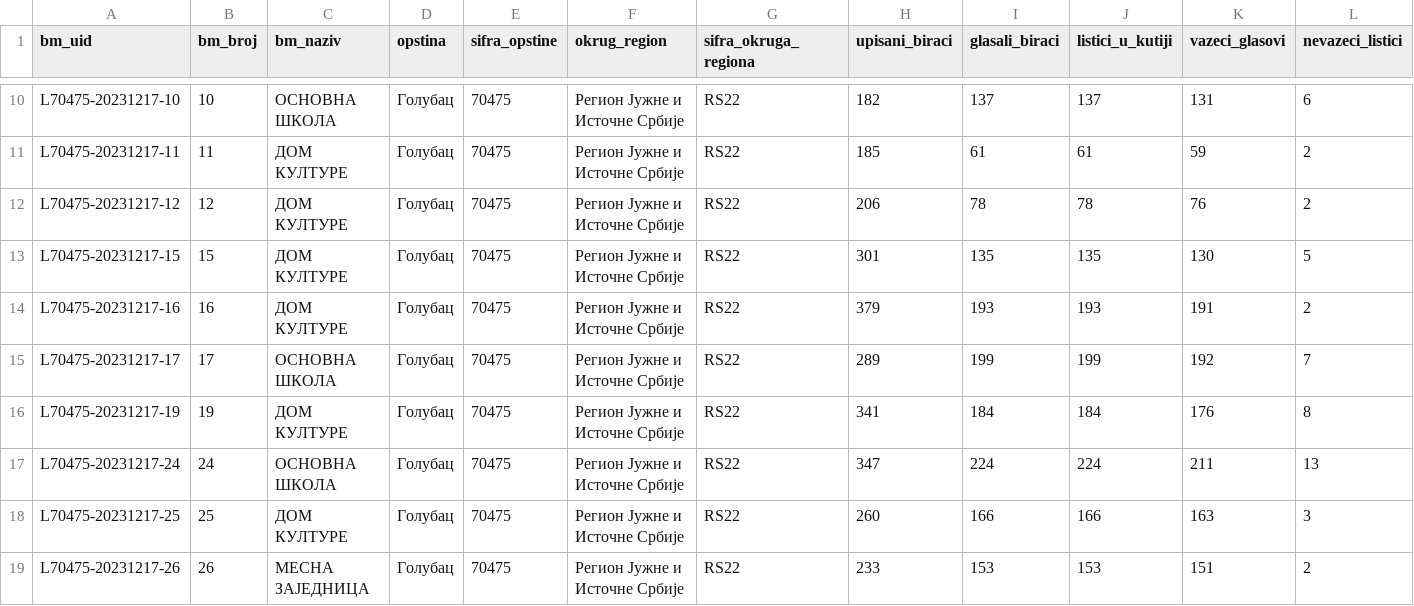
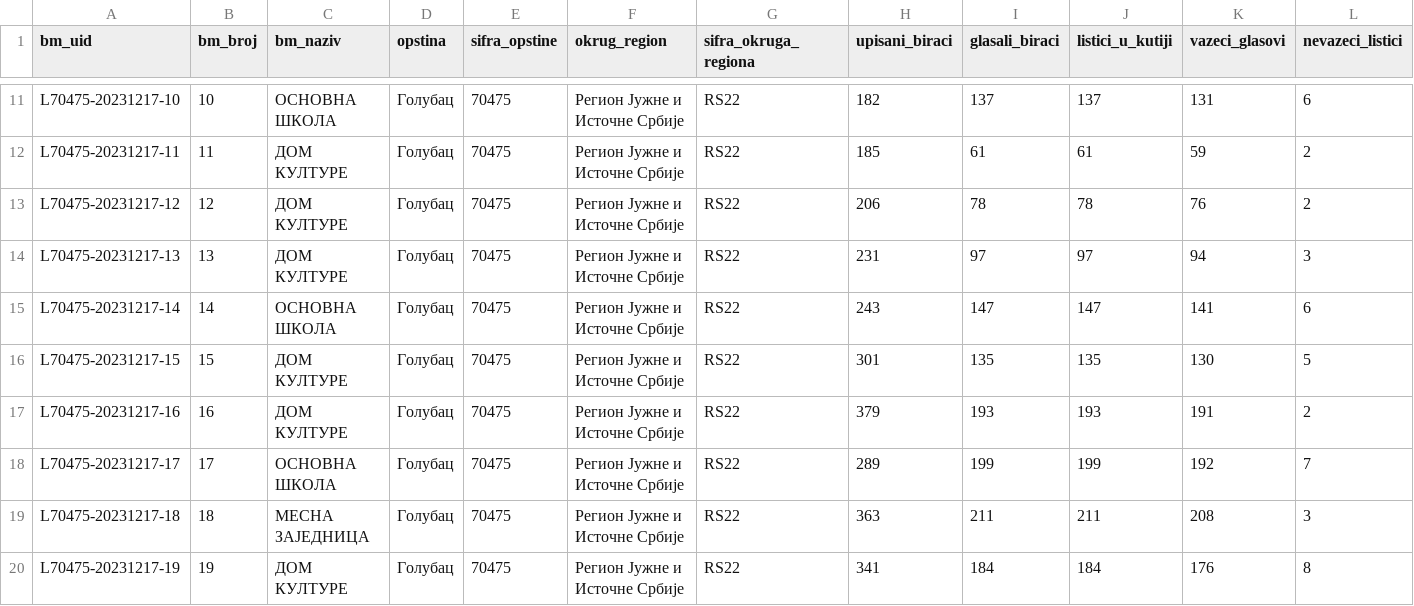
Before and after one commit to izborni-podaci/izborna-analiza, a CSV file: data/local/L70475-20231217/results.csv, drawn as a sheet; only a part is shown, gaps mark what is left out; the shorter side is filled out with more unchanged rows; rows hold the shown columns only; the diff covers the shown part only; the diff names each change by its address in the sheet, - before the commit and + after, or states it on an @@ line.

```diff
--- a/data/local/L70475-20231217/results.csv
+++ b/data/local/L70475-20231217/results.csv
+row 14: L70475-20231217-13 | 13 | ДОМ КУЛТУРЕ | Голубац | 70475 | Регион Јужне и Источне Србије | RS22 | 231 | 97 | 97 | 94 | 3
+row 15: L70475-20231217-14 | 14 | ОСНОВНА ШКОЛА | Голубац | 70475 | Регион Јужне и Источне Србије | RS22 | 243 | 147 | 147 | 141 | 6
+row 19: L70475-20231217-18 | 18 | МЕСНА ЗАЈЕДНИЦА | Голубац | 70475 | Регион Јужне и Источне Србије | RS22 | 363 | 211 | 211 | 208 | 3
```
Also changed, not shown: 7 added rows elsewhere in this file, data/local/L70998-20231217/results.csv, data/local/L71013-20231217/results.csv, 3 other files.
